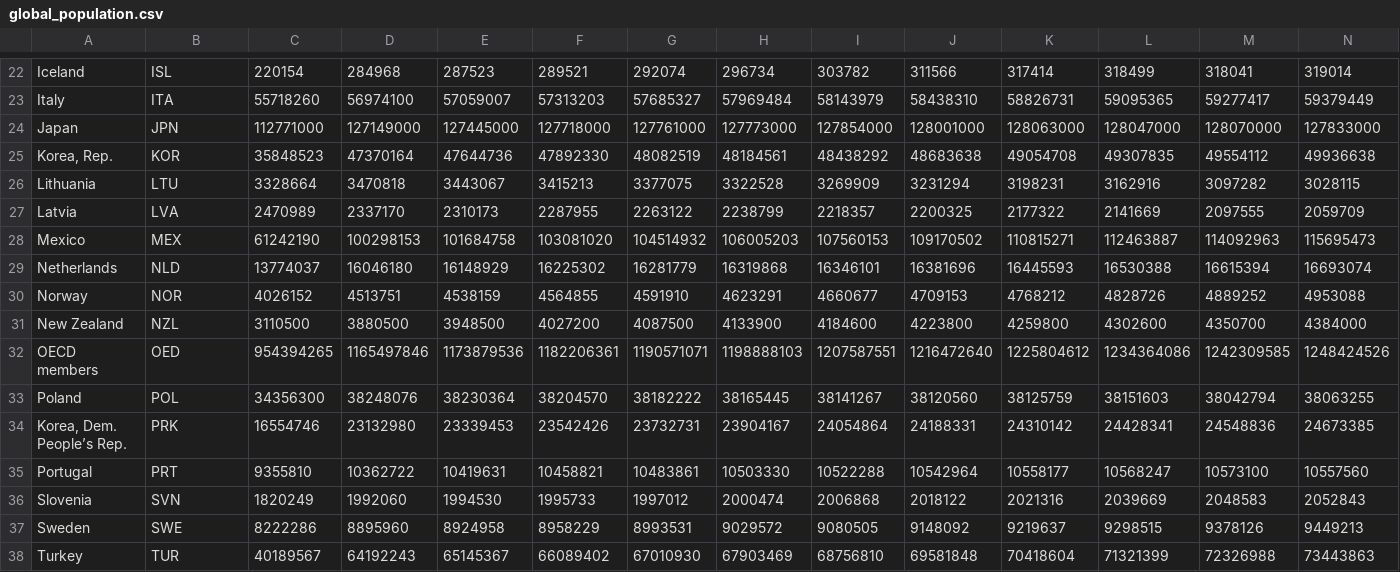
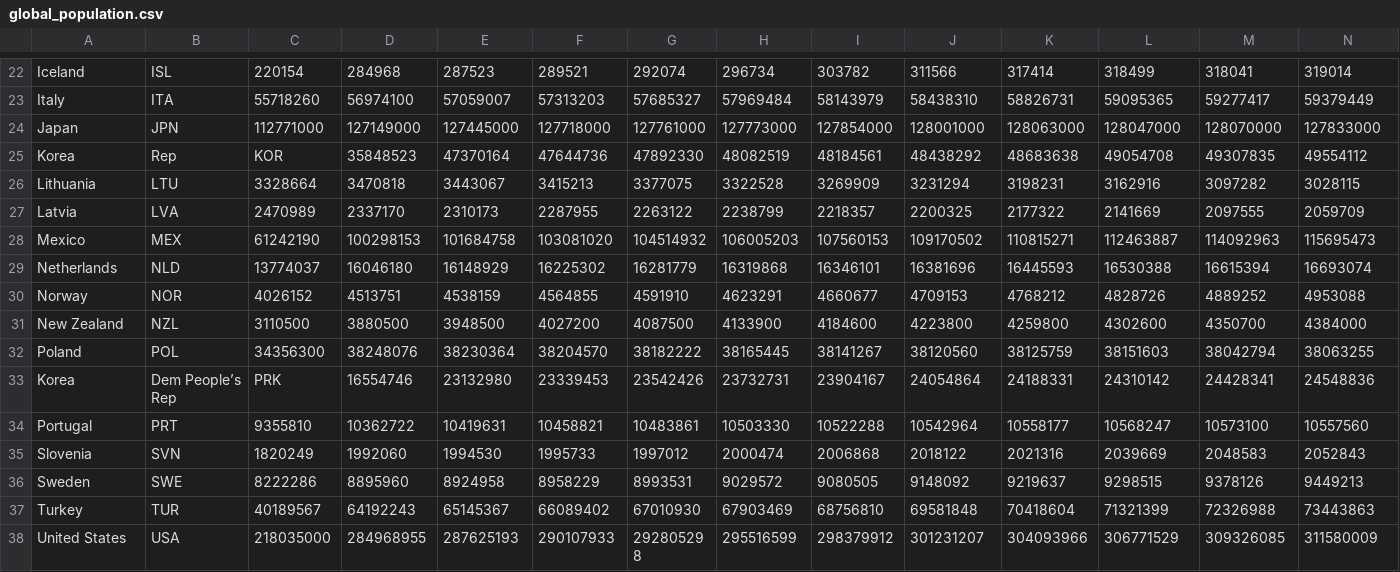
Before and after one commit to jacoma/cs171-final-project, a CSV file: data/global_population.csv, drawn as a sheet; only a part is shown, gaps mark what is left out; the shorter side is filled out with more unchanged rows; removed rows and columns are numbered as before the commit, all else as after; rows hold the shown columns only; the diff names each change by its address in the sheet, - before the commit and + after, or states it on an @@ line.

```diff
--- a/data/global_population.csv
+++ b/data/global_population.csv
-row 25: Korea, Rep. | KOR | 35848523 | 47370164 | 47644736 | 47892330 | 48082519 | 48184561 | 48438292 | 48683638 | 49054708 | 49307835 | 49554112 | 49936638
+row 25: Korea | Rep | KOR | 35848523 | 47370164 | 47644736 | 47892330 | 48082519 | 48184561 | 48438292 | 48683638 | 49054708 | 49307835 | 49554112
-row 32: OECD members | OED | 954394265 | 1165497846 | 1173879536 | 1182206361 | 1190571071 | 1198888103 | 1207587551 | 1216472640 | 1225804612 | 1234364086 | 1242309585 | 1248424526
-row 34: Korea, Dem. People’s Rep. | PRK | 16554746 | 23132980 | 23339453 | 23542426 | 23732731 | 23904167 | 24054864 | 24188331 | 24310142 | 24428341 | 24548836 | 24673385
+row 33: Korea | Dem People’s Rep | PRK | 16554746 | 23132980 | 23339453 | 23542426 | 23732731 | 23904167 | 24054864 | 24188331 | 24310142 | 24428341 | 24548836
```
Also changed, not shown: 6 other files.
